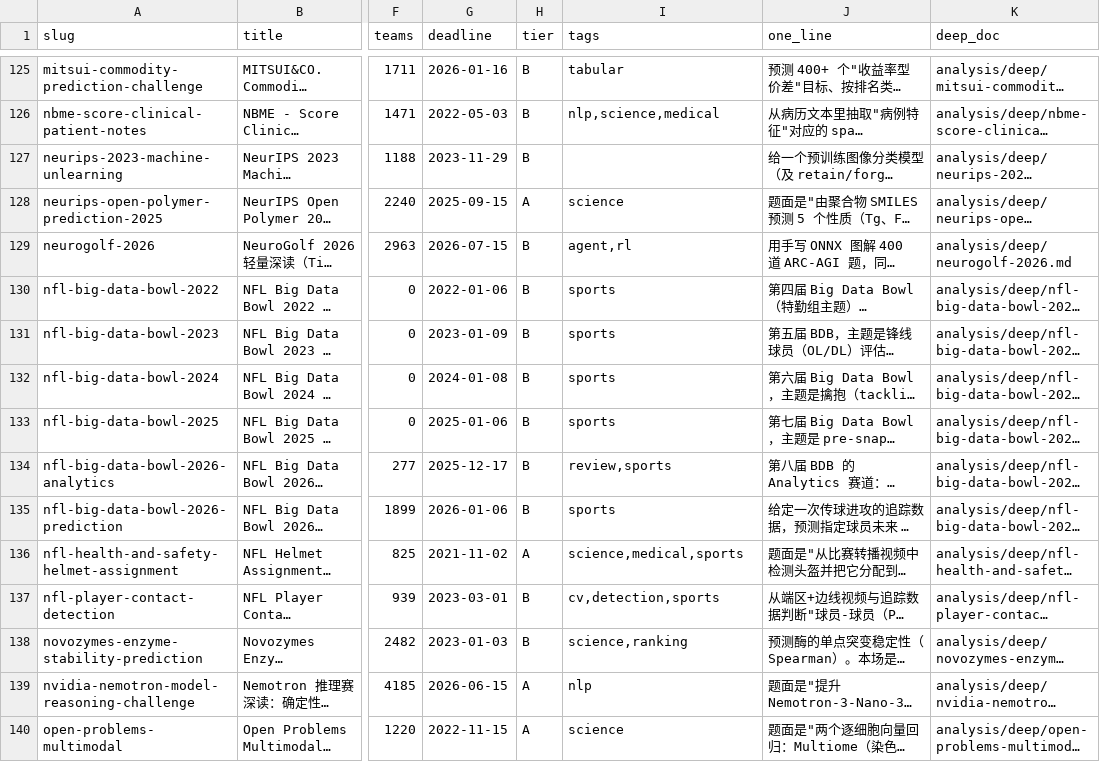
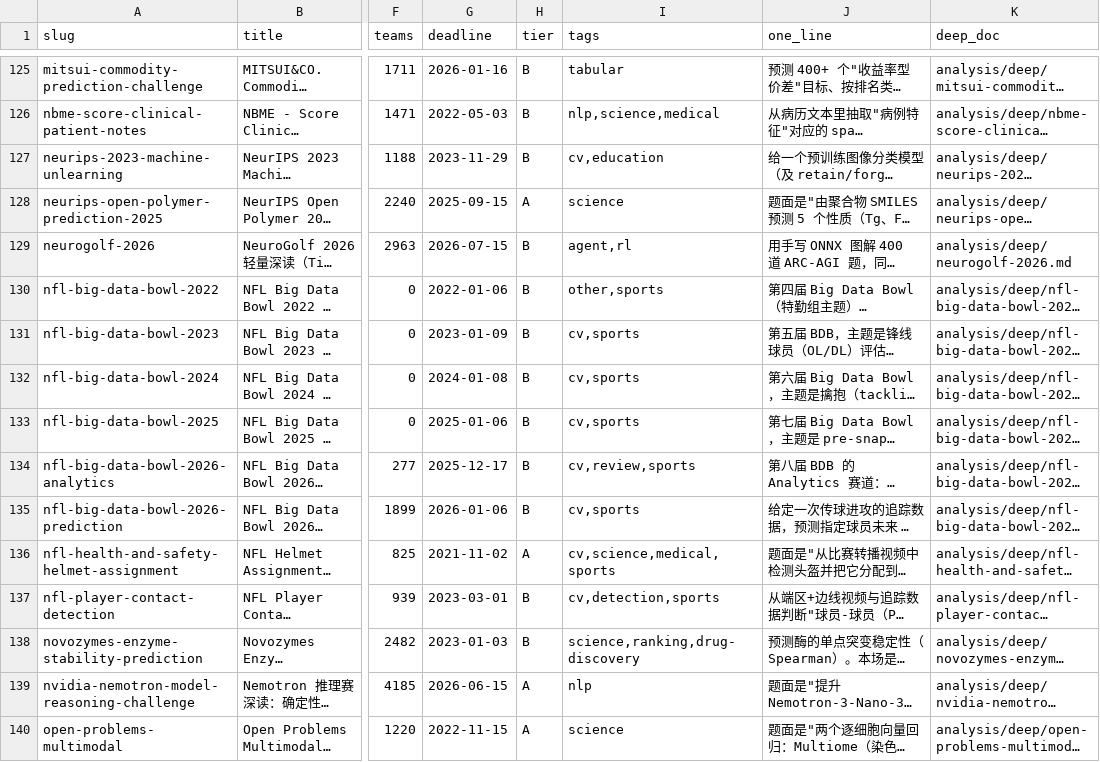
Before and after one commit to changQiangXia/KExperienceSkill, a CSV file: assets/case_index.csv, drawn as a sheet; only a part is shown, gaps mark what is left out; long unchanged cells end in …; the diff covers the shown part only; the diff names each change by its address in the sheet, - before the commit and + after, or states it on an @@ line.

```diff
--- a/assets/case_index.csv
+++ b/assets/case_index.csv
-I127 (tags): (empty)
+I127 (tags): cv,education
-I130 (tags): sports
+I130 (tags): other,sports
-I131:I133 (tags): sports
+I131:I133 (tags): cv,sports
-I134 (tags): review,sports
+I134 (tags): cv,review,sports
-I135 (tags): sports
+I135 (tags): cv,sports
-I136 (tags): science,medical,sports
+I136 (tags): cv,science,medical,sports
-I138 (tags): science,ranking
+I138 (tags): science,ranking,drug-discovery
```
Also changed, not shown: 54 edited cells elsewhere in this file, 12 other files.
